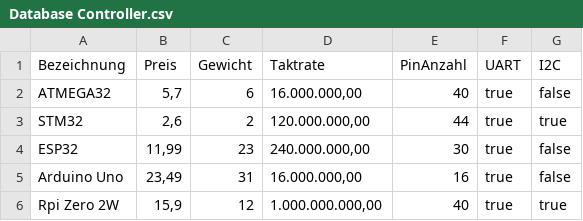
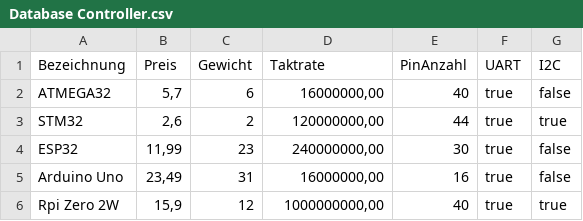
Before and after one commit to KalDoe02/Konfigurator, a CSV file: Klassenbibliothek/Database/Database Controller.csv, drawn as a sheet.

```diff
--- a/Klassenbibliothek/Database/Database Controller.csv
+++ b/Klassenbibliothek/Database/Database Controller.csv
@@ -1,6 +1,6 @@
 Bezeichnung;Preis;Gewicht;Taktrate;PinAnzahl;UART;I2C
-ATMEGA32;5,7;6;16.000.000,00;40;true;false
-STM32;2,6;2;120.000.000,00;44;true;true
-ESP32;11,99;23;240.000.000,00;30;true;false
-Arduino Uno;23,49;31;16.000.000,00;16;true;false
-Rpi Zero 2W;15,9;12;1.000.000.000,00;40;true;true
+ATMEGA32;5,7;6;16000000,00;40;true;false
+STM32;2,6;2;120000000,00;44;true;true
+ESP32;11,99;23;240000000,00;30;true;false
+Arduino Uno;23,49;31;16000000,00;16;true;false
+Rpi Zero 2W;15,9;12;1000000000,00;40;true;true
```
Also changed, not shown: 5 other files.
